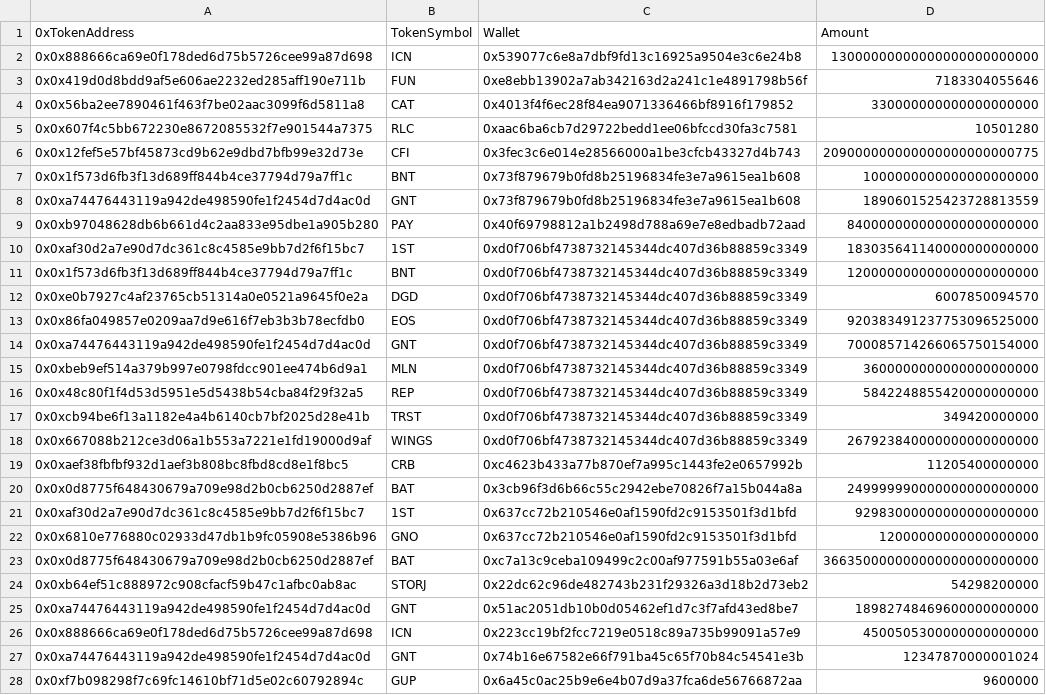
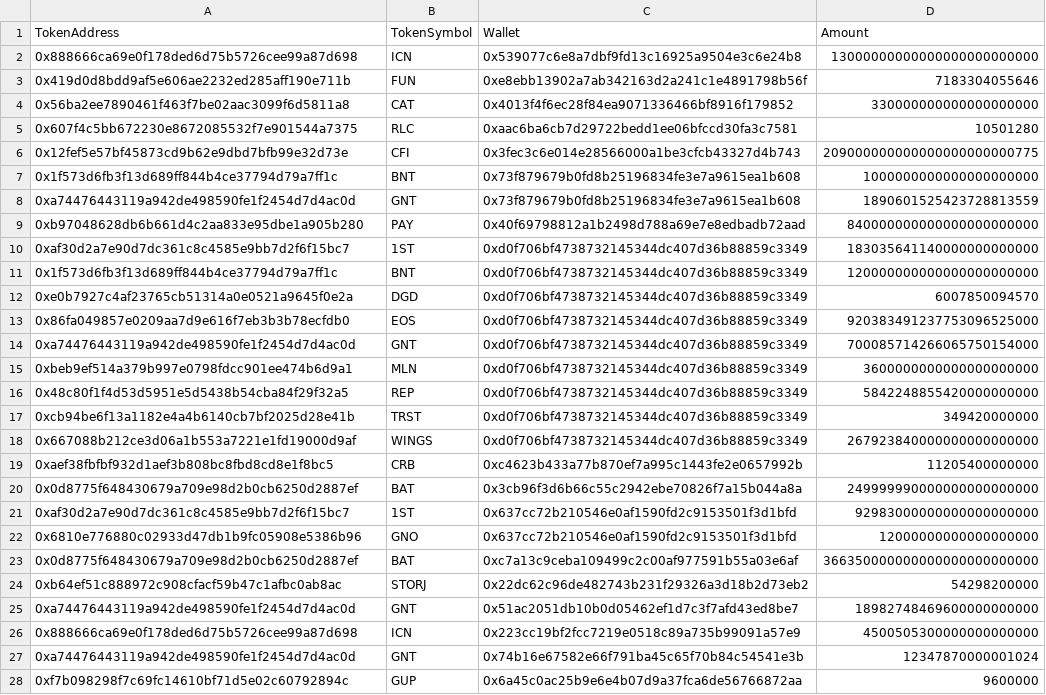
Before and after one commit to bokkypoobah/ParityMultisigRecoveryReconciliation, a TSV file: results/tokens.tsv, drawn as a sheet; only a part is shown; the diff covers the shown part only; the diff names each change by its address in the sheet, - before the commit and + after, or states it on an @@ line.

```diff
--- a/results/tokens.tsv
+++ b/results/tokens.tsv
-A1: 0xTokenAddress
+A1: TokenAddress
-A2 (TokenAddress): 0x0x888666ca69e0f178ded6d75b5726cee99a87d698
+A2 (TokenAddress): 0x888666ca69e0f178ded6d75b5726cee99a87d698
-A3 (TokenAddress): 0x0x419d0d8bdd9af5e606ae2232ed285aff190e711b
+A3 (TokenAddress): 0x419d0d8bdd9af5e606ae2232ed285aff190e711b
-A4 (TokenAddress): 0x0x56ba2ee7890461f463f7be02aac3099f6d5811a8
+A4 (TokenAddress): 0x56ba2ee7890461f463f7be02aac3099f6d5811a8
-A5 (TokenAddress): 0x0x607f4c5bb672230e8672085532f7e901544a7375
+A5 (TokenAddress): 0x607f4c5bb672230e8672085532f7e901544a7375
-A6 (TokenAddress): 0x0x12fef5e57bf45873cd9b62e9dbd7bfb99e32d73e
+A6 (TokenAddress): 0x12fef5e57bf45873cd9b62e9dbd7bfb99e32d73e
-A7 (TokenAddress): 0x0x1f573d6fb3f13d689ff844b4ce37794d79a7ff1c
+A7 (TokenAddress): 0x1f573d6fb3f13d689ff844b4ce37794d79a7ff1c
-A8 (TokenAddress): 0x0xa74476443119a942de498590fe1f2454d7d4ac0d
+A8 (TokenAddress): 0xa74476443119a942de498590fe1f2454d7d4ac0d
-A9 (TokenAddress): 0x0xb97048628db6b661d4c2aa833e95dbe1a905b280
+A9 (TokenAddress): 0xb97048628db6b661d4c2aa833e95dbe1a905b280
-A10 (TokenAddress): 0x0xaf30d2a7e90d7dc361c8c4585e9bb7d2f6f15bc7
+A10 (TokenAddress): 0xaf30d2a7e90d7dc361c8c4585e9bb7d2f6f15bc7
-A11 (TokenAddress): 0x0x1f573d6fb3f13d689ff844b4ce37794d79a7ff1c
+A11 (TokenAddress): 0x1f573d6fb3f13d689ff844b4ce37794d79a7ff1c
-A12 (TokenAddress): 0x0xe0b7927c4af23765cb51314a0e0521a9645f0e2a
+A12 (TokenAddress): 0xe0b7927c4af23765cb51314a0e0521a9645f0e2a
-A13 (TokenAddress): 0x0x86fa049857e0209aa7d9e616f7eb3b3b78ecfdb0
+A13 (TokenAddress): 0x86fa049857e0209aa7d9e616f7eb3b3b78ecfdb0
-A14 (TokenAddress): 0x0xa74476443119a942de498590fe1f2454d7d4ac0d
+A14 (TokenAddress): 0xa74476443119a942de498590fe1f2454d7d4ac0d
-A15 (TokenAddress): 0x0xbeb9ef514a379b997e0798fdcc901ee474b6d9a1
+A15 (TokenAddress): 0xbeb9ef514a379b997e0798fdcc901ee474b6d9a1
-A16 (TokenAddress): 0x0x48c80f1f4d53d5951e5d5438b54cba84f29f32a5
+A16 (TokenAddress): 0x48c80f1f4d53d5951e5d5438b54cba84f29f32a5
-A17 (TokenAddress): 0x0xcb94be6f13a1182e4a4b6140cb7bf2025d28e41b
+A17 (TokenAddress): 0xcb94be6f13a1182e4a4b6140cb7bf2025d28e41b
-A18 (TokenAddress): 0x0x667088b212ce3d06a1b553a7221e1fd19000d9af
+A18 (TokenAddress): 0x667088b212ce3d06a1b553a7221e1fd19000d9af
-A19 (TokenAddress): 0x0xaef38fbfbf932d1aef3b808bc8fbd8cd8e1f8bc5
+A19 (TokenAddress): 0xaef38fbfbf932d1aef3b808bc8fbd8cd8e1f8bc5
-A20 (TokenAddress): 0x0x0d8775f648430679a709e98d2b0cb6250d2887ef
+A20 (TokenAddress): 0x0d8775f648430679a709e98d2b0cb6250d2887ef
-A21 (TokenAddress): 0x0xaf30d2a7e90d7dc361c8c4585e9bb7d2f6f15bc7
+A21 (TokenAddress): 0xaf30d2a7e90d7dc361c8c4585e9bb7d2f6f15bc7
-A22 (TokenAddress): 0x0x6810e776880c02933d47db1b9fc05908e5386b96
+A22 (TokenAddress): 0x6810e776880c02933d47db1b9fc05908e5386b96
-A23 (TokenAddress): 0x0x0d8775f648430679a709e98d2b0cb6250d2887ef
+A23 (TokenAddress): 0x0d8775f648430679a709e98d2b0cb6250d2887ef
-A24 (TokenAddress): 0x0xb64ef51c888972c908cfacf59b47c1afbc0ab8ac
+A24 (TokenAddress): 0xb64ef51c888972c908cfacf59b47c1afbc0ab8ac
-A25 (TokenAddress): 0x0xa74476443119a942de498590fe1f2454d7d4ac0d
+A25 (TokenAddress): 0xa74476443119a942de498590fe1f2454d7d4ac0d
-A26 (TokenAddress): 0x0x888666ca69e0f178ded6d75b5726cee99a87d698
+A26 (TokenAddress): 0x888666ca69e0f178ded6d75b5726cee99a87d698
-A27 (TokenAddress): 0x0xa74476443119a942de498590fe1f2454d7d4ac0d
+A27 (TokenAddress): 0xa74476443119a942de498590fe1f2454d7d4ac0d
-A28 (TokenAddress): 0x0xf7b098298f7c69fc14610bf71d5e02c60792894c
+A28 (TokenAddress): 0xf7b098298f7c69fc14610bf71d5e02c60792894c
```
Also changed, not shown: 25 edited cells elsewhere in this file, results/multisig_rescue_tokens_bokkypoobah.csv, 4 other files.
